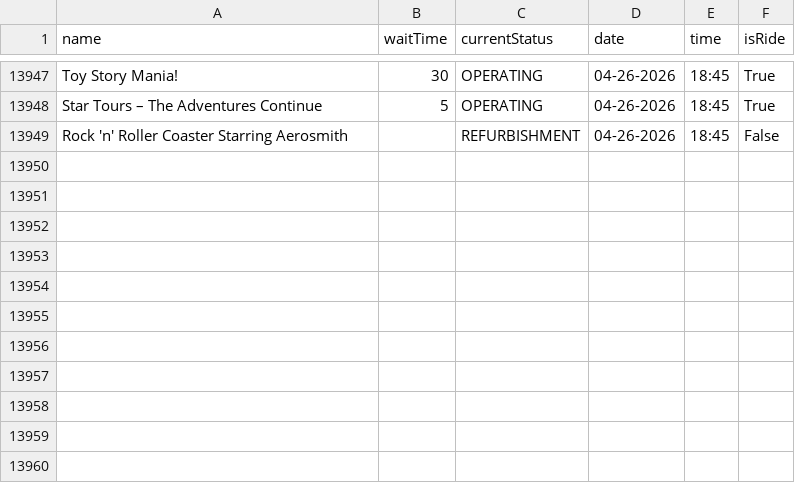
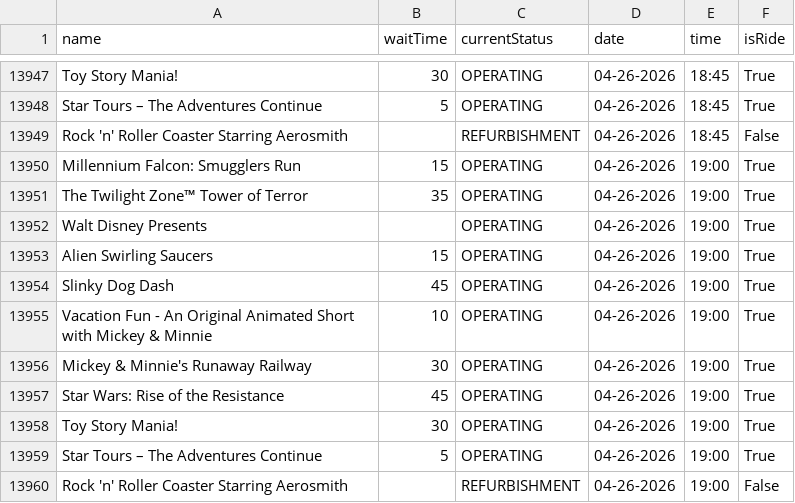
Before and after one commit to RogueMew/Disney-Wait-Time-Historical, a CSV file: Hollywood Studios_attractions.csv, drawn as a sheet; only a part is shown, gaps mark what is left out.

```diff
--- a/Hollywood Studios_attractions.csv
+++ b/Hollywood Studios_attractions.csv
@@ -13949 +13949,12 @@ Star Tours – The Adventures Continue,5,OPERATING,04-26-2026,18:45,True
 Rock 'n' Roller Coaster Starring Aerosmith,,REFURBISHMENT,04-26-2026,18:45,False
+Millennium Falcon: Smugglers Run,15,OPERATING,04-26-2026,19:00,True
+The Twilight Zone™ Tower of Terror,35,OPERATING,04-26-2026,19:00,True
+Walt Disney Presents,,OPERATING,04-26-2026,19:00,True
+Alien Swirling Saucers,15,OPERATING,04-26-2026,19:00,True
+Slinky Dog Dash,45,OPERATING,04-26-2026,19:00,True
+Vacation Fun - An Original Animated Short with Mickey & Minnie,10,OPERATING,04-26-2026,19:00,True
+Mickey & Minnie's Runaway Railway,30,OPERATING,04-26-2026,19:00,True
+Star Wars: Rise of the Resistance,45,OPERATING,04-26-2026,19:00,True
+Toy Story Mania!,30,OPERATING,04-26-2026,19:00,True
+Star Tours – The Adventures Continue,5,OPERATING,04-26-2026,19:00,True
+Rock 'n' Roller Coaster Starring Aerosmith,,REFURBISHMENT,04-26-2026,19:00,False
```
Also changed, not shown: 2 other files.
